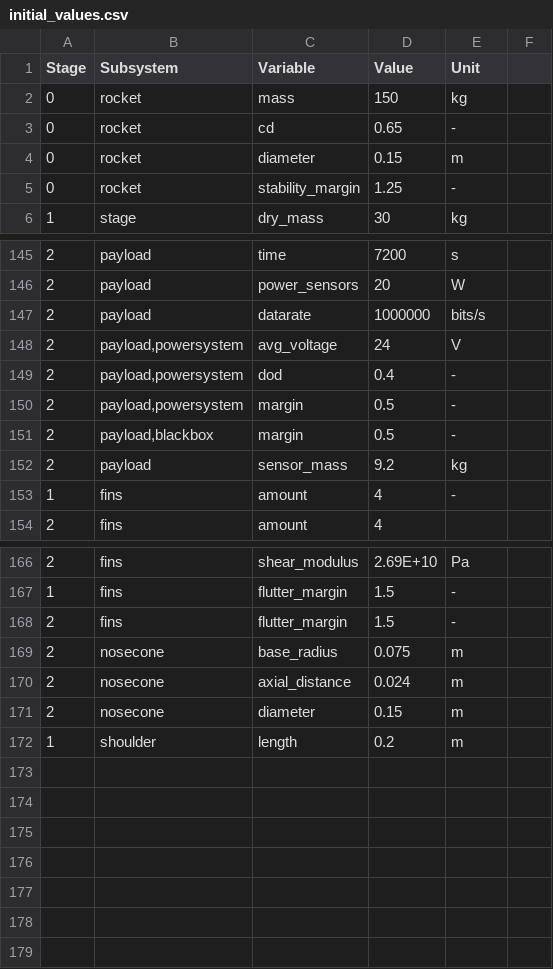
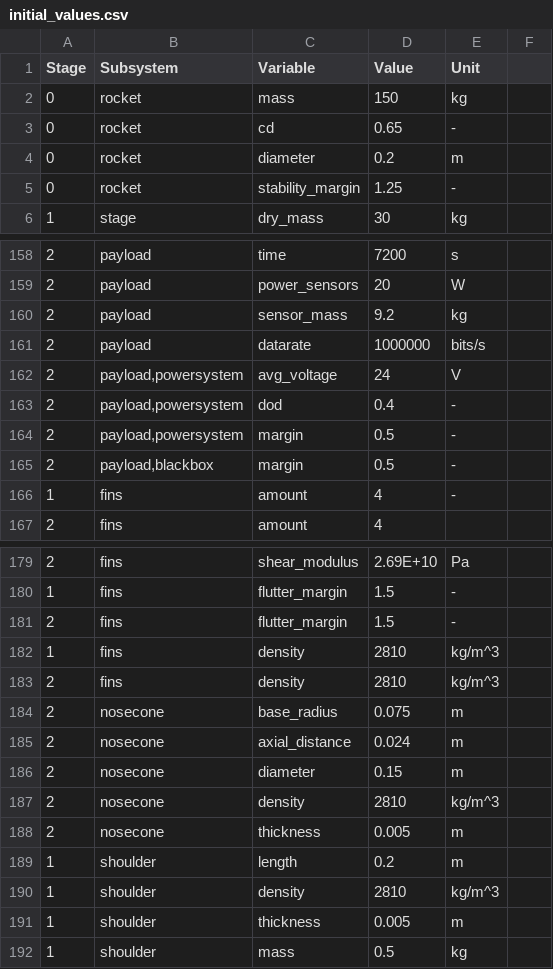
Before and after one commit to MBeenders/DSE25, a CSV file: engineering/files/initial_values.csv, drawn as a sheet; only a part is shown, gaps mark what is left out; the diff covers the shown part only.

```diff
--- a/engineering/files/initial_values.csv
+++ b/engineering/files/initial_values.csv
@@ -3,3 +3,3 @@ Stage,Subsystem,Variable,Value,Unit,
 0,rocket,cd,0.65,-,
-0,rocket,diameter,0.15,m,
+0,rocket,diameter,0.2,m,
 0,rocket,stability_margin,1.25,-,
@@ -146,2 +159,3 @@ Stage,Subsystem,Variable,Value,Unit,
 2,payload,power_sensors,20,W,
+2,payload,sensor_mass,9.2,kg,
 2,payload,datarate,1000000,bits/s,
@@ -151,3 +165,2 @@ Stage,Subsystem,Variable,Value,Unit,
 2,"payload,blackbox",margin,0.5,-,
-2,payload,sensor_mass,9.2,kg,
 1,fins,amount,4,-,
@@ -168,2 +181,4 @@ Stage,Subsystem,Variable,Value,Unit,
 2,fins,flutter_margin,1.5,-,
+1,fins,density,2810,kg/m^3,
+2,fins,density,2810,kg/m^3,
 2,nosecone,base_radius,0.075,m,
@@ -171,2 +186,7 @@ Stage,Subsystem,Variable,Value,Unit,
 2,nosecone,diameter,0.15,m,
+2,nosecone,density,2810,kg/m^3,
+2,nosecone,thickness,0.005,m,
 1,shoulder,length,0.2,m,
+1,shoulder,density,2810,kg/m^3,
+1,shoulder,thickness,0.005,m,
+1,shoulder,mass,0.5,kg,
```
Also changed, not shown: 13 added rows and 19 moved rows elsewhere in this file, 11 other files.
